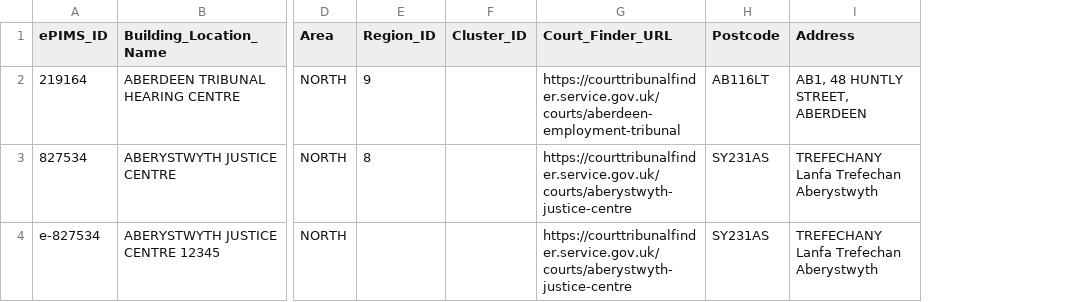
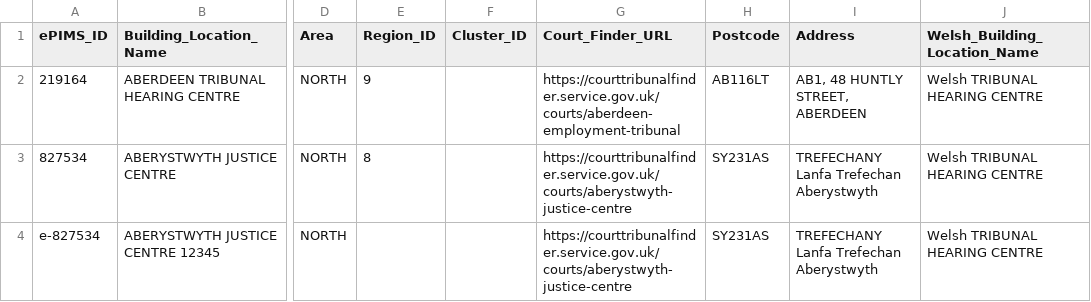
Before and after one commit to hmcts/rd-location-ref-data-load, a CSV file: src/functionalTest/resources/sourceFiles/buildingLocations/building_location_partial_success_test_invalid_epims_id.csv, drawn as a sheet; only a part is shown, gaps mark what is left out; the diff names each change by its address in the sheet, - before the commit and + after, or states it on an @@ line.

Commit message:
Added the new field 'Welsh_Building_Location_Name'

```diff
--- a/src/functionalTest/resources/sourceFiles/buildingLocations/building_location_partial_success_test_invalid_epims_id.csv
+++ b/src/functionalTest/resources/sourceFiles/buildingLocations/building_location_partial_success_test_invalid_epims_id.csv
+column J (Welsh_Building_Location_Name), rows 2-4: all Welsh TRIBUNAL HEARING CENTRE
```
Also changed, not shown: src/functionalTest/resources/sourceFiles/buildingLocations/building_location_partial_success_test_no_epims_id.csv, src/functionalTest/resources/sourceFiles/buildingLocations/building_location_partial_success_test_no_postcode.csv, 19 other files.
